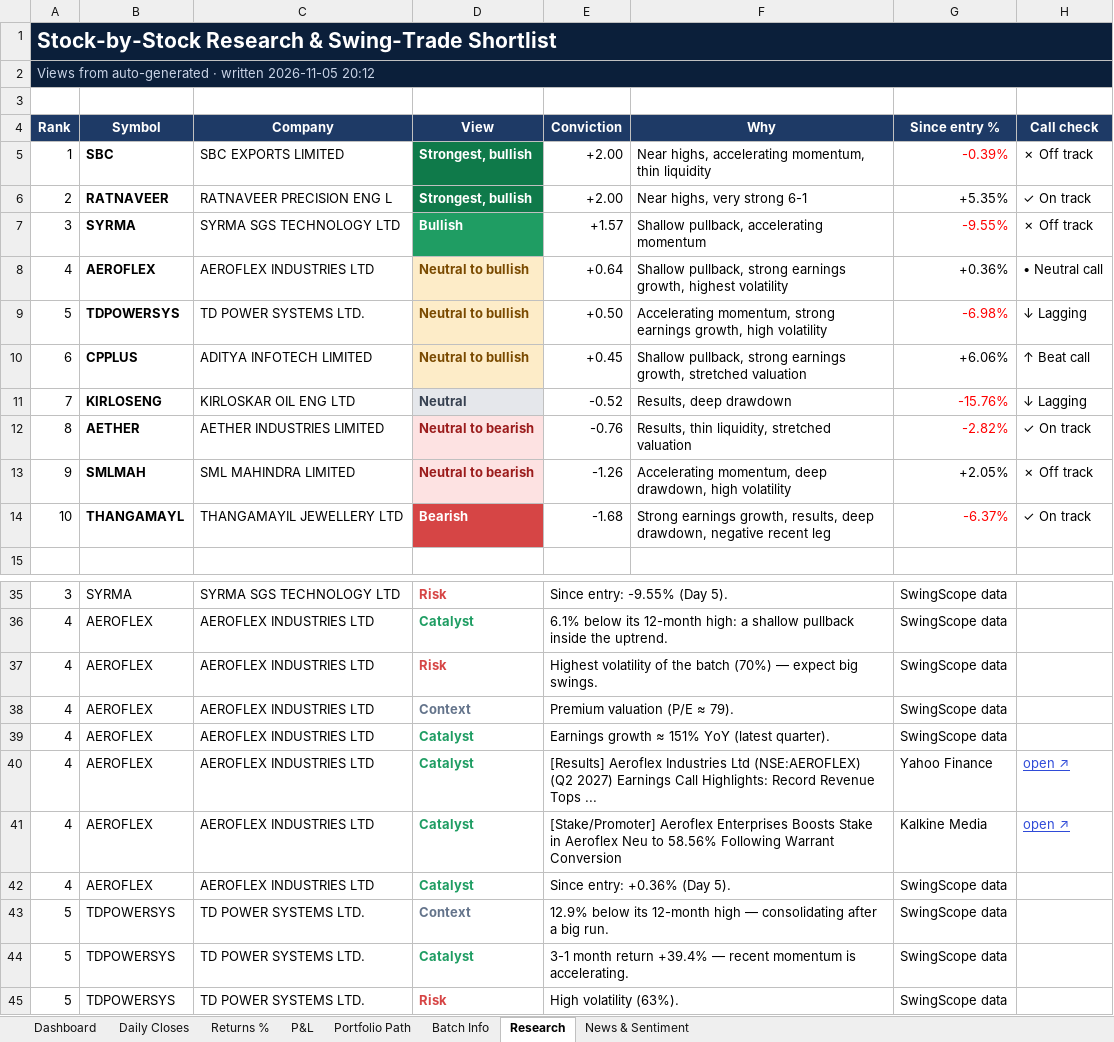
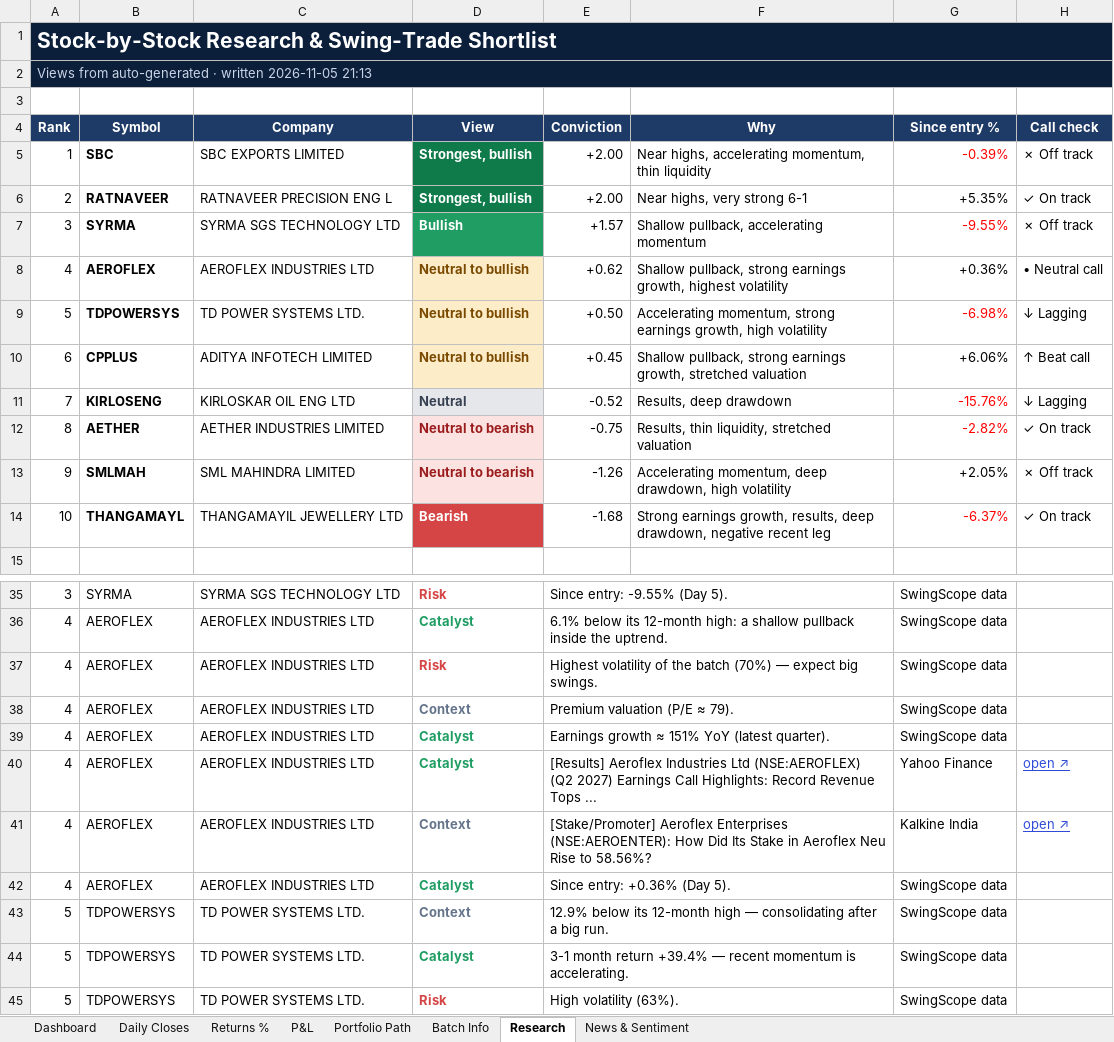
Before and after one commit to compukidsdgp-creator/Swing-Card, an Excel workbook: data/batches/2026-10-29/SwingScope_2026-10-29_tracker.xlsx, sheet Research, drawn as a sheet; only a part is shown, gaps mark what is left out; values as stored, in another font and other column widths than the file's, no borders; conditional formats not drawn; the diff names each change by its address in the sheet, - before the commit and + after, or states it on an @@ line.

```diff
--- a/data/batches/2026-10-29/SwingScope_2026-10-29_tracker.xlsx (sheet Research)
+++ b/data/batches/2026-10-29/SwingScope_2026-10-29_tracker.xlsx (sheet Research)
-A2 (Rank): …written 2026-11-05 20:12
+A2 (Rank): …written 2026-11-05 21:13
-E8 (Conviction): +0.64
+E8 (Conviction): +0.62
-E12 (Conviction): -0.76
+E12 (Conviction): -0.75
-D41 (View): Catalyst
+D41 (View): Context
-D41 text colour: #1F9D63
+D41 text colour: #64748B
-E41 (Conviction): …Aeroflex Enterprises Boosts Stake in Aeroflex Neu to 58.56% Following Warrant Conversion
+E41 (Conviction): …Aeroflex Enterprises (NSE:AEROENTER): How Did Its Stake in Aeroflex Neu Rise to 58.56%?
-G41 (Since entry %): Kalkine Media
+G41 (Since entry %): Kalkine India
```
Also changed, not shown: sheet News & Sentiment, sheet Dashboard, sheet Daily Closes, 3 other files.
